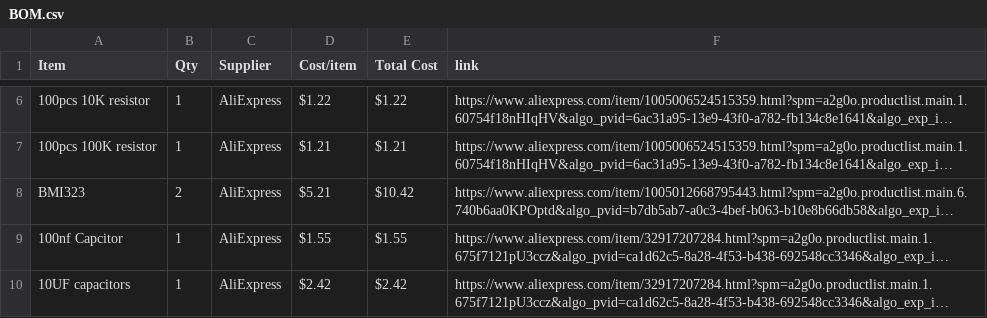
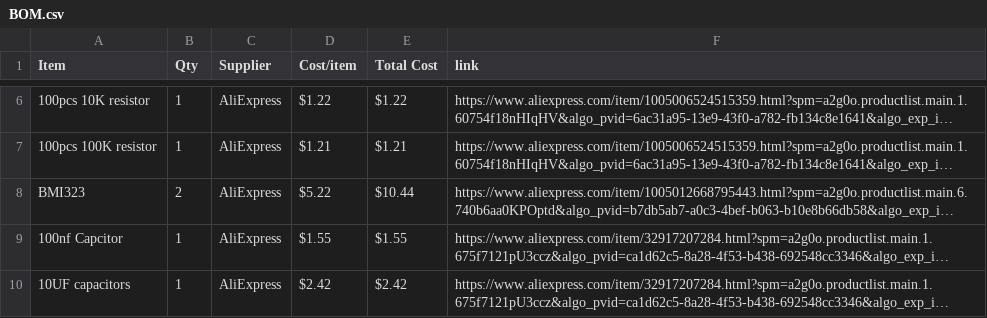
Before and after one commit to BumbleBee1010/Game-Station, a CSV file: BOM.csv, drawn as a sheet; only a part is shown, gaps mark what is left out; long unchanged cells end in …; the diff names each change by its address in the sheet, - before the commit and + after, or states it on an @@ line.

Commit message:
Sync Gaming Station from Half Life

```diff
--- a/BOM.csv
+++ b/BOM.csv
-D8 (Cost/item): $5.21
+D8 (Cost/item): $5.22
-E8 (Total Cost): $10.42
+E8 (Total Cost): $10.44
```
